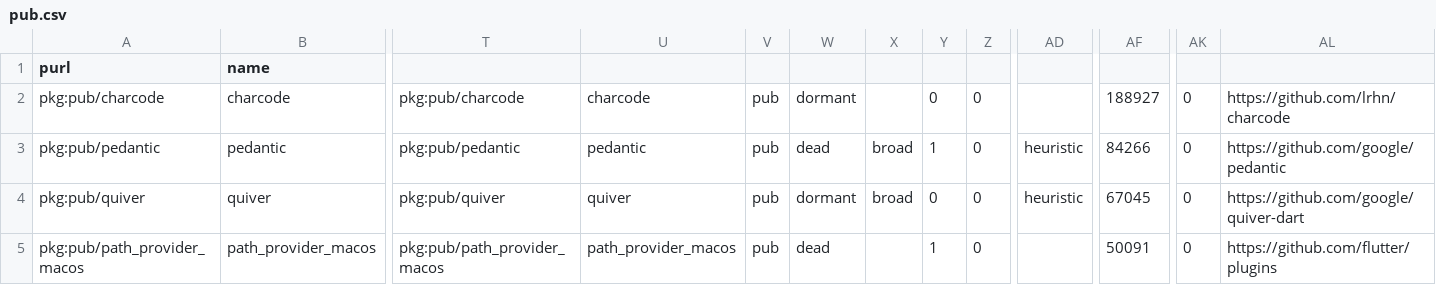
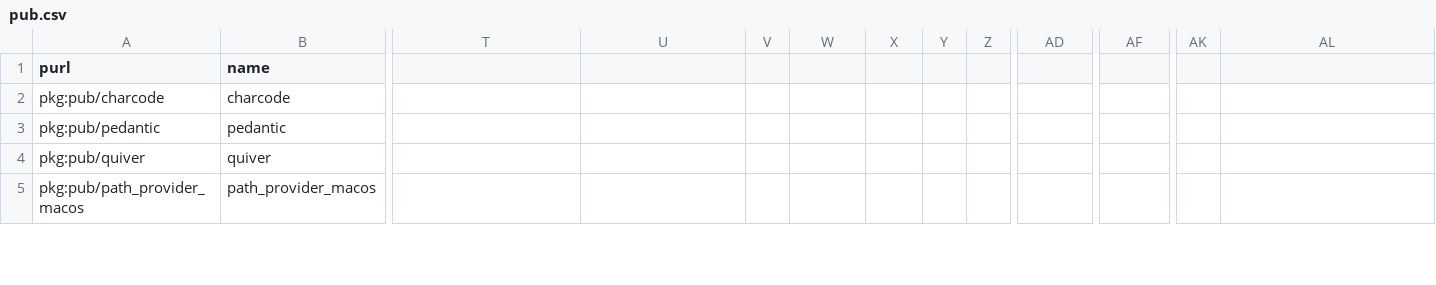
Before and after one commit to andrew/weekend-at-bernies, a CSV file: findings/pub.csv, drawn as a sheet; only a part is shown, gaps mark what is left out; the diff covers the shown part only; the diff names each change by its address in the sheet, - before the commit and + after, or states it on an @@ line.

```diff
--- a/findings/pub.csv
+++ b/findings/pub.csv
-T2: pkg:pub/charcode
+T2: (empty)
-U2: charcode
+U2: (empty)
-V2:V5: pub
+V2:V5: (empty)
-W2: dormant
+W2: (empty)
-Y2: 0
+Y2: (empty)
-Z2:Z5: 0
+Z2:Z5: (empty)
-AF2: 188927
+AF2: (empty)
-AK2:AK5: 0
+AK2:AK5: (empty)
-AL2: https://github.com/lrhn/charcode
+AL2: (empty)
-T3: pkg:pub/pedantic
+T3: (empty)
-U3: pedantic
+U3: (empty)
-W3: dead
+W3: (empty)
-X3:X4: broad
+X3:X4: (empty)
-Y3: 1
+Y3: (empty)
-AD3:AD4: heuristic
+AD3:AD4: (empty)
-AF3: 84266
+AF3: (empty)
-AL3: https://github.com/google/pedantic
+AL3: (empty)
-T4: pkg:pub/quiver
+T4: (empty)
-U4: quiver
+U4: (empty)
-W4: dormant
+W4: (empty)
-Y4: 0
+Y4: (empty)
-AF4: 67045
+AF4: (empty)
-AL4: https://github.com/google/quiver-dart
+AL4: (empty)
-T5: pkg:pub/path_provider_macos
+T5: (empty)
-U5: path_provider_macos
+U5: (empty)
-W5: dead
+W5: (empty)
-Y5: 1
+Y5: (empty)
-AF5: 50091
+AF5: (empty)
-AL5: https://github.com/flutter/plugins
+AL5: (empty)
```
Also changed, not shown: 38 edited cells elsewhere in this file, findings/cocoapods.csv, findings/cpan.csv, 14 other files.
